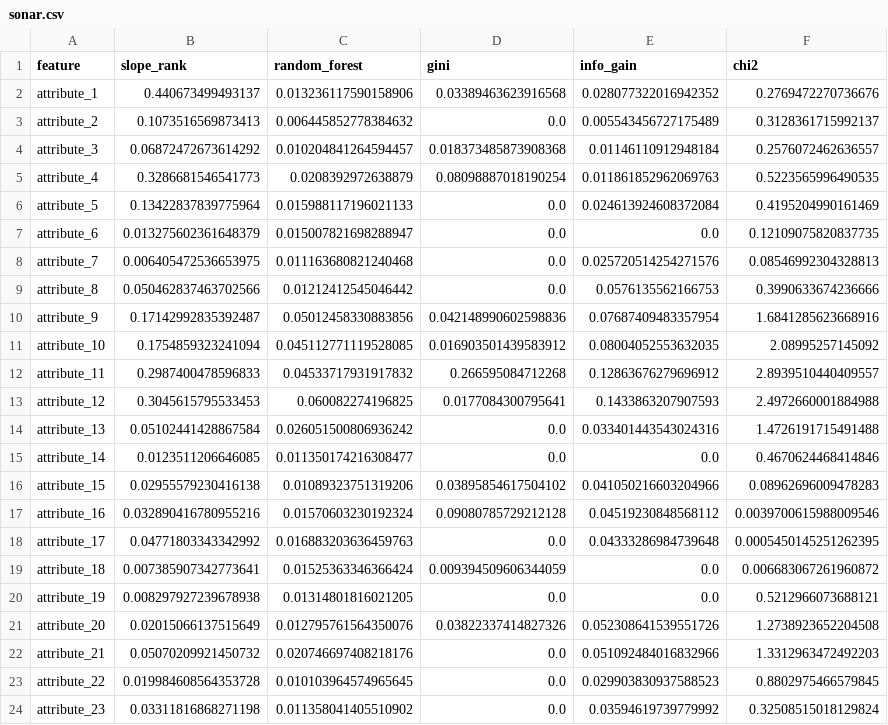
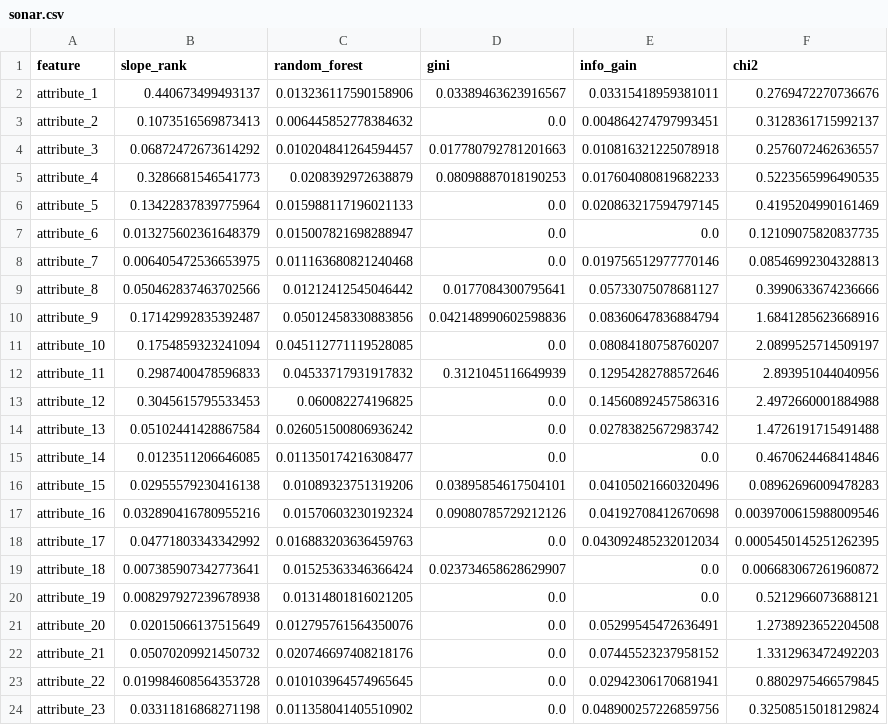
Before and after one commit to ShacharMarkovich/Explainable-Artificial-Intelligence, a CSV file: calculated/sonar.csv, drawn as a sheet; only a part is shown; the diff covers the shown part only.

```diff
--- a/calculated/sonar.csv
+++ b/calculated/sonar.csv
@@ -1,24 +1,24 @@
 feature,slope_rank,random_forest,gini,info_gain,chi2
-attribute_1,0.440673499493137,0.013236117590158906,0.03389463623916568,0.028077322016942352,0.2769472270736676
-attribute_2,0.1073516569873413,0.006445852778384632,0.0,0.005543456727175489,0.3128361715992137
-attribute_3,0.06872472673614292,0.010204841264594457,0.018373485873908368,0.01146110912948184,0.2576072462636557
-attribute_4,0.3286681546541773,0.0208392972638879,0.08098887018190254,0.011861852962069763,0.5223565996490535
-attribute_5,0.13422837839775964,0.015988117196021133,0.0,0.024613924608372084,0.4195204990161469
+attribute_1,0.440673499493137,0.013236117590158906,0.03389463623916567,0.03315418959381011,0.2769472270736676
+attribute_2,0.1073516569873413,0.006445852778384632,0.0,0.004864274797993451,0.3128361715992137
+attribute_3,0.06872472673614292,0.010204841264594457,0.017780792781201663,0.010816321225078918,0.2576072462636557
+attribute_4,0.3286681546541773,0.0208392972638879,0.08098887018190253,0.017604080819682233,0.5223565996490535
+attribute_5,0.13422837839775964,0.015988117196021133,0.0,0.020863217594797145,0.4195204990161469
 attribute_6,0.013275602361648379,0.015007821698288947,0.0,0.0,0.12109075820837735
-attribute_7,0.006405472536653975,0.011163680821240468,0.0,0.025720514254271576,0.08546992304328813
-attribute_8,0.050462837463702566,0.01212412545046442,0.0,0.0576135562166753,0.3990633674236666
-attribute_9,0.17142992835392487,0.05012458330883856,0.042148990602598836,0.07687409483357954,1.6841285623668916
-attribute_10,0.1754859323241094,0.045112771119528085,0.016903501439583912,0.08004052553632035,2.08995257145092
-attribute_11,0.2987400478596833,0.04533717931917832,0.266595084712268,0.12863676279696912,2.8939510440409557
-attribute_12,0.3045615795533453,0.060082274196825,0.0177084300795641,0.1433863207907593,2.4972660001884988
-attribute_13,0.05102441428867584,0.026051500806936242,0.0,0.033401443543024316,1.4726191715491488
+attribute_7,0.006405472536653975,0.011163680821240468,0.0,0.019756512977770146,0.08546992304328813
+attribute_8,0.050462837463702566,0.01212412545046442,0.0177084300795641,0.05733075078681127,0.3990633674236666
+attribute_9,0.17142992835392487,0.05012458330883856,0.042148990602598836,0.08360647836884794,1.6841285623668916
+attribute_10,0.1754859323241094,0.045112771119528085,0.0,0.08084180758760207,2.0899525714509197
+attribute_11,0.2987400478596833,0.04533717931917832,0.3121045116649939,0.12954282788572646,2.893951044040956
+attribute_12,0.3045615795533453,0.060082274196825,0.0,0.14560892457586316,2.4972660001884988
+attribute_13,0.05102441428867584,0.026051500806936242,0.0,0.02783825672983742,1.4726191715491488
 attribute_14,0.0123511206646085,0.011350174216308477,0.0,0.0,0.4670624468414846
-attribute_15,0.02955579230416138,0.01089323751319206,0.03895854617504102,0.041050216603204966,0.08962696009478283
-attribute_16,0.032890416780955216,0.01570603230192324,0.09080785729212128,0.04519230848568112,0.0039700615988009546
-attribute_17,0.04771803343342992,0.016883203636459763,0.0,0.04333286984739648,0.0005450145251262395
-attribute_18,0.007385907342773641,0.01525363346366424,0.009394509606344059,0.0,0.006683067261960872
+attribute_15,0.02955579230416138,0.01089323751319206,0.03895854617504101,0.04105021660320496,0.08962696009478283
+attribute_16,0.032890416780955216,0.01570603230192324,0.09080785729212126,0.04192708412670698,0.0039700615988009546
+attribute_17,0.04771803343342992,0.016883203636459763,0.0,0.043092485232012034,0.0005450145251262395
+attribute_18,0.007385907342773641,0.01525363346366424,0.023734658628629907,0.0,0.006683067261960872
 attribute_19,0.008297927239678938,0.01314801816021205,0.0,0.0,0.5212966073688121
-attribute_20,0.02015066137515649,0.012795761564350076,0.03822337414827326,0.052308641539551726,1.2738923652204508
-attribute_21,0.05070209921450732,0.020746697408218176,0.0,0.051092484016832966,1.3312963472492203
-attribute_22,0.019984608564353728,0.010103964574965645,0.0,0.029903830937588523,0.8802975466579845
-attribute_23,0.03311816868271198,0.011358041405510902,0.0,0.03594619739779992,0.32508515018129824
+attribute_20,0.02015066137515649,0.012795761564350076,0.0,0.05299545472636491,1.2738923652204508
+attribute_21,0.05070209921450732,0.020746697408218176,0.0,0.07445523237958152,1.3312963472492203
+attribute_22,0.019984608564353728,0.010103964574965645,0.0,0.02942306170681941,0.8802975466579845
+attribute_23,0.03311816868271198,0.011358041405510902,0.0,0.048900257226859756,0.32508515018129824
```
Also changed, not shown: 37 edited cells elsewhere in this file, calculated/madelon.csv, calculated/sceneCsvBeach.csv, 11 other files.
